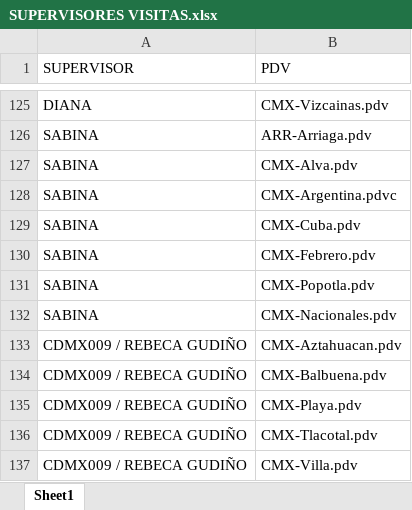
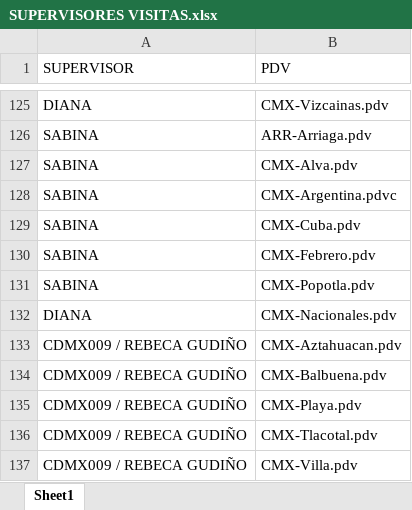
Before and after one commit to SebastianGR-FC/automated-reporting-portal, an Excel workbook: SUPERVISORES VISITAS.xlsx, sheet Sheet1, drawn as a sheet; only a part is shown, gaps mark what is left out; values as stored, in another font and other column widths than the file's, no borders; the diff names each change by its address in the sheet, - before the commit and + after, or states it on an @@ line.

```diff
--- a/SUPERVISORES VISITAS.xlsx (sheet Sheet1)
+++ b/SUPERVISORES VISITAS.xlsx (sheet Sheet1)
-A132 (SUPERVISOR): SABINA
+A132 (SUPERVISOR): DIANA
```
Also changed, not shown: SUPERVISORES.xlsx.
